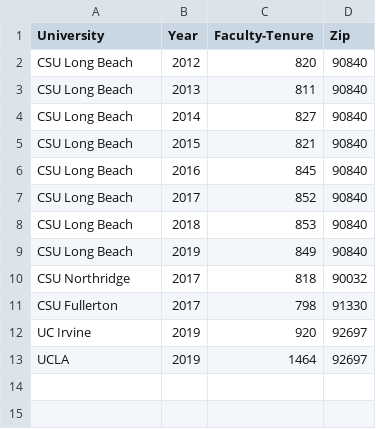
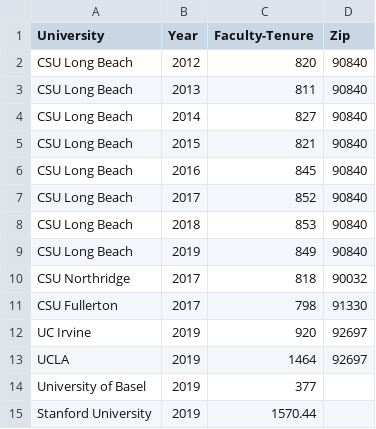
Before and after one commit to thomasgredig/Stats, a CSV file: data/university-faculty.csv, drawn as a sheet; the diff names each change by its address in the sheet, - before the commit and + after, or states it on an @@ line.

```diff
--- a/data/university-faculty.csv
+++ b/data/university-faculty.csv
+row 14: University of Basel | 2019 | 377
+row 15: Stanford University | 2019 | 1570.44
```
Also changed, not shown: 4 other files.
